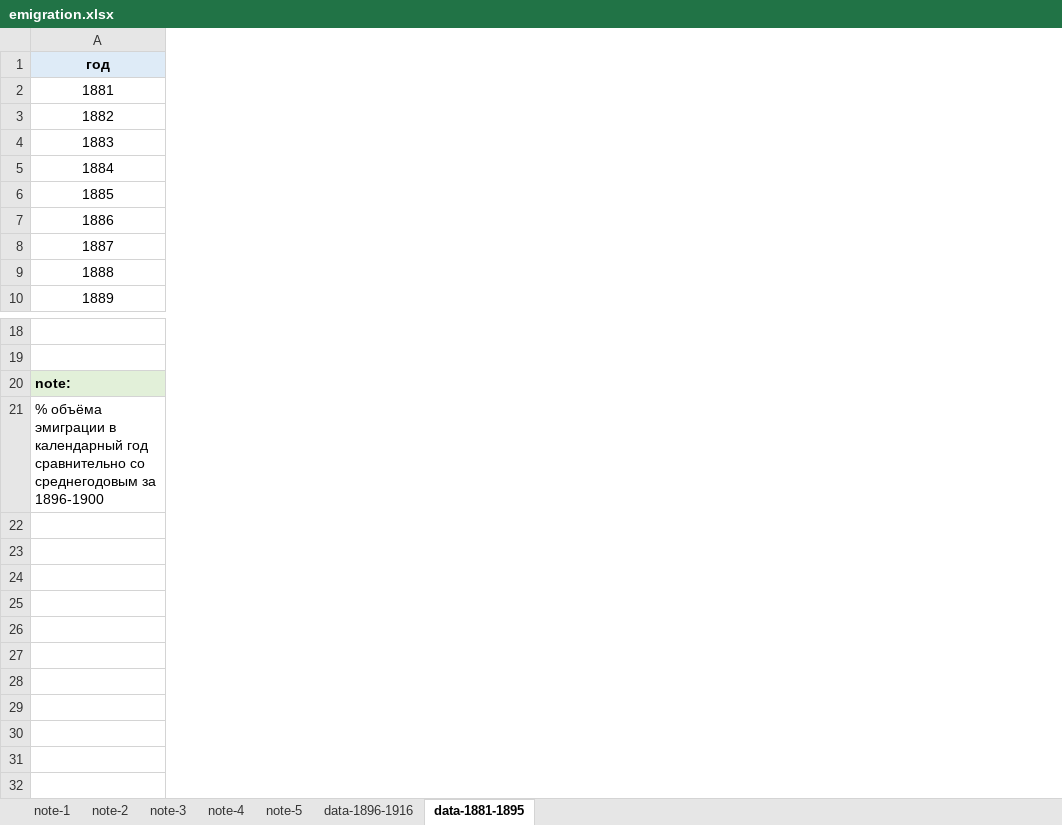
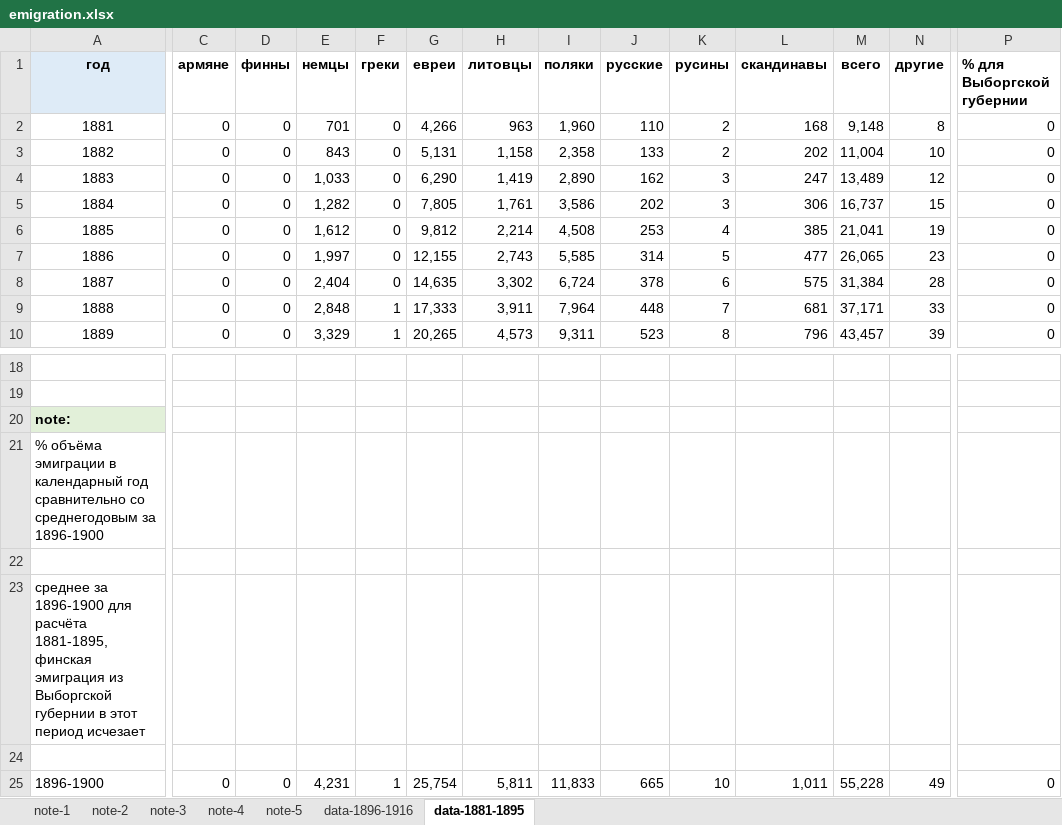
Before and after one commit to oboguev/RTSS, an Excel workbook: rtss-pre1917/src/main/resources/emigration.xlsx, sheet data-1881-1895, drawn as a sheet; only a part is shown, gaps mark what is left out; values as stored, in another font and other column widths than the file's, no borders; rows hold the shown columns only; the diff covers the shown part only; the diff names each change by its address in the sheet, - before the commit and + after, or states it on an @@ line.

```diff
--- a/rtss-pre1917/src/main/resources/emigration.xlsx (sheet data-1881-1895)
+++ b/rtss-pre1917/src/main/resources/emigration.xlsx (sheet data-1881-1895)
+column C (армяне), rows 2-10: all 0
+column D (финны), rows 2-10: all 0
+column E (немцы), rows 2-10: 701 | 843 | 1,033 | 1,282 | 1,612 | 1,997 | 2,404 | 2,848 | 3,329
+column F (греки), rows 2-10: 0 | 0 | 0 | 0 | 0 | 0 | 0 | 1 | 1
+column G (евреи), rows 2-10: 4,266 | 5,131 | 6,290 | 7,805 | 9,812 | 12,155 | 14,635 | 17,333 | 20,265
+column H (литовцы), rows 2-10: 963 | 1,158 | 1,419 | 1,761 | 2,214 | 2,743 | 3,302 | 3,911 | 4,573
+column I (поляки), rows 2-10: 1,960 | 2,358 | 2,890 | 3,586 | 4,508 | 5,585 | 6,724 | 7,964 | 9,311
+column J (русские), rows 2-10: 110 | 133 | 162 | 202 | 253 | 314 | 378 | 448 | 523
+column K (русины), rows 2-10: 2 | 2 | 3 | 3 | 4 | 5 | 6 | 7 | 8
+column L (скандинавы), rows 2-10: 168 | 202 | 247 | 306 | 385 | 477 | 575 | 681 | 796
+column M (всего), rows 2-10: 9,148 | 11,004 | 13,489 | 16,737 | 21,041 | 26,065 | 31,384 | 37,171 | 43,457
+column N (другие), rows 2-10: 8 | 10 | 12 | 15 | 19 | 23 | 28 | 33 | 39
+column P (% для Выборгской губернии), rows 2-10: all 0
+row 22: (empty)
+row 23: среднее за 1896-1900 для расчёта 1881-1895, финская эмиграция из Выборгской губернии в этот период исчезает
+row 24: (empty)
+row 25: 1896-1900 | 0 | 0 | 4,231 | 1 | 25,754 | 5,811 | 11,833 | 665 | 10 | 1,011 | 55,228 | 49 | 0
```
Also changed, not shown: 7 added columns elsewhere in this sheet, sheet data-1896-1916, 2 other files.
